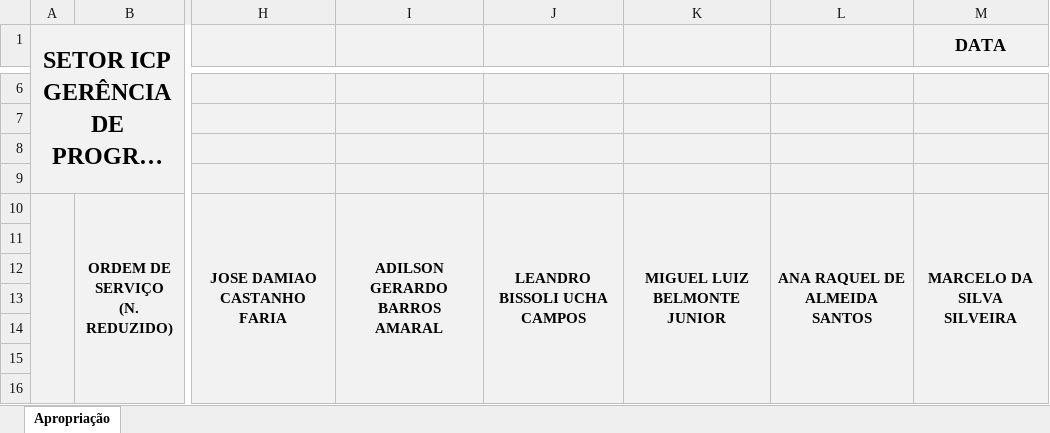
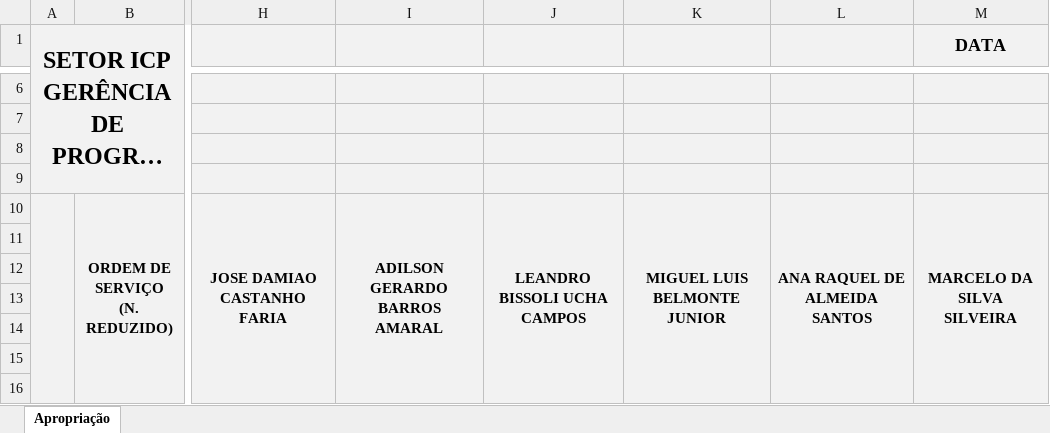
Before and after one commit to flipbit03/sisaprop, an Excel workbook: outputs/sisaprophelper#autoaprop/autoapropxlsx/ICP.XLSX, sheet Apropriação, drawn as a sheet; only a part is shown, gaps mark what is left out; long unchanged cells end in …; values as stored, in another font and other column widths than the file's, no borders; the diff names each change by its address in the sheet, - before the commit and + after, or states it on an @@ line.

```diff
--- a/outputs/sisaprophelper#autoaprop/autoapropxlsx/ICP.XLSX (sheet Apropriação)
+++ b/outputs/sisaprophelper#autoaprop/autoapropxlsx/ICP.XLSX (sheet Apropriação)
-K10: MIGUEL LUIZ BELMONTE JUNIOR
+K10: MIGUEL LUIS BELMONTE JUNIOR
```
Also changed, not shown: outputs/sisaprophelper#autoaprop/autoapropxlsx/IE.XLSX, outputs/sisaprophelper#autoaprop/autoapropxlsx/IQ_DOC.XLSX, 3 other files.
